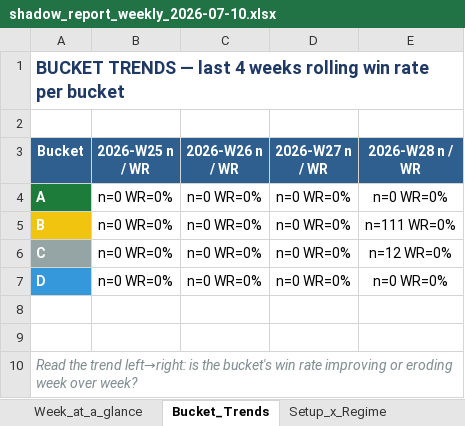
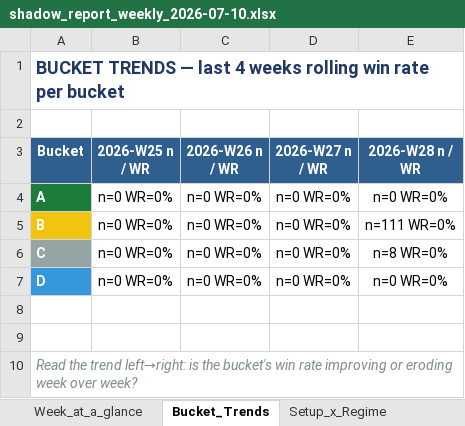
Before and after one commit to Gdsk-Sravan/Analyse-recommend-track, an Excel workbook: reports/archive/weekly/shadow_report_weekly_2026-07-10.xlsx, sheet Bucket_Trends, drawn as a sheet; values as stored, in another font and other column widths than the file's, no borders; the diff names each change by its address in the sheet, - before the commit and + after, or states it on an @@ line.

```diff
--- a/reports/archive/weekly/shadow_report_weekly_2026-07-10.xlsx (sheet Bucket_Trends)
+++ b/reports/archive/weekly/shadow_report_weekly_2026-07-10.xlsx (sheet Bucket_Trends)
-E6 (2026-W28 n / WR): n=12 WR=0%
+E6 (2026-W28 n / WR): n=8 WR=0%
```
Also changed, not shown: sheet All_Trades_History, sheet Setup_x_Regime, sheet Week_at_a_glance, shadow_master.xlsx, 4 other files.
